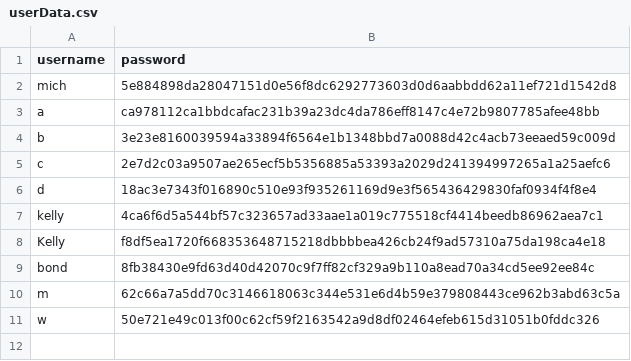
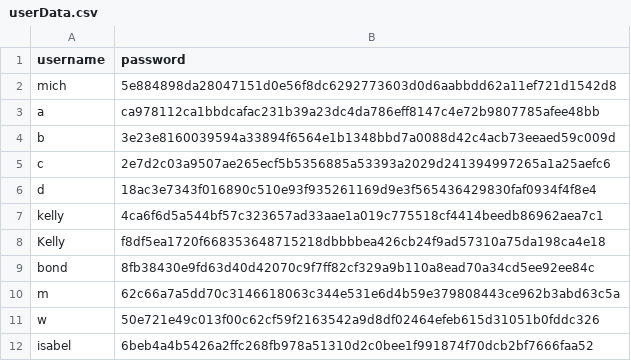
Before and after one commit to Elle0-0/GoGoTaxi, a CSV file: src/main/java/org/taxiapp/resources/userData.csv, drawn as a sheet.

Commit message:
made a new account

```diff
--- a/src/main/java/org/taxiapp/resources/userData.csv
+++ b/src/main/java/org/taxiapp/resources/userData.csv
@@ -11 +11,2 @@ m,62c66a7a5dd70c3146618063c344e531e6d4b59e379808443ce962b3abd63c5a,
 w,50e721e49c013f00c62cf59f2163542a9d8df02464efeb615d31051b0fddc326,
+isabel,6beb4a4b5426a2ffc268fb978a51310d2c0bee1f991874f70dcb2bf7666faa52,
```
